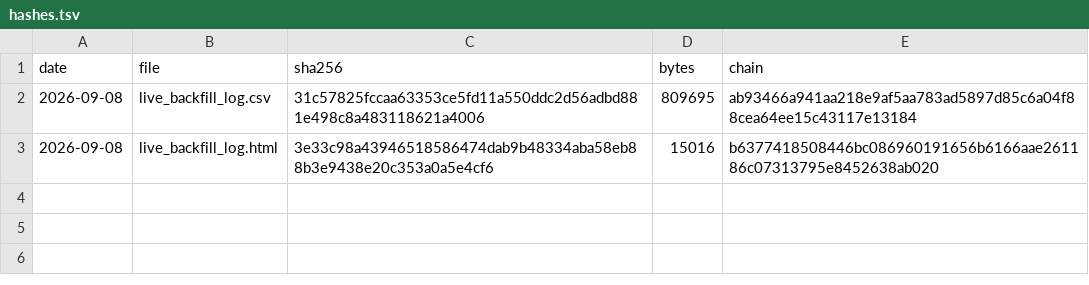
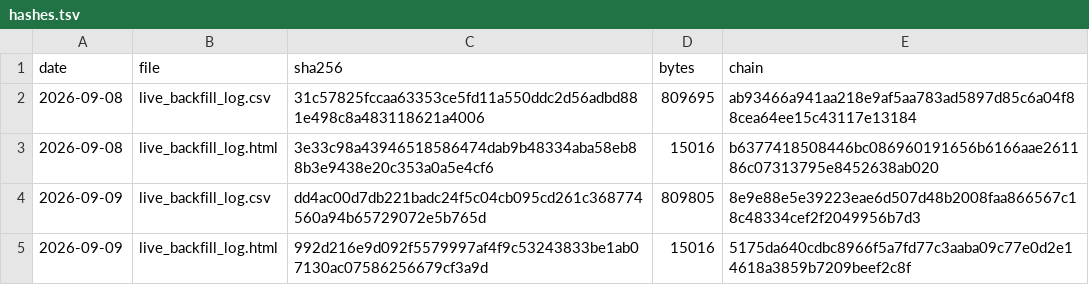
Before and after one commit to keishi-takagi/signal-log-hashes, a TSV file: hashes.tsv, drawn as a sheet.

Commit message:
hashlog 2026-09-09

```diff
--- a/hashes.tsv
+++ b/hashes.tsv
@@ -3 +3,3 @@ date	file	sha256	bytes	chain
 2026-09-08	live_backfill_log.html	3e33c98a43946518586474dab9b48334aba58eb88b3e9438e20c353a0a5e4cf6	15016	b6377418508446bc086960191656b6166aae261186c07313795e8452638ab020
+2026-09-09	live_backfill_log.csv	dd4ac00d7db221badc24f5c04cb095cd261c368774560a94b65729072e5b765d	809805	8e9e88e5e39223eae6d507d48b2008faa866567c18c48334cef2f2049956b7d3
+2026-09-09	live_backfill_log.html	992d216e9d092f5579997af4f9c53243833be1ab07130ac07586256679cf3a9d	15016	5175da640cdbc8966f5a7fd77c3aaba09c77e0d2e14618a3859b7209beef2c8f
```
